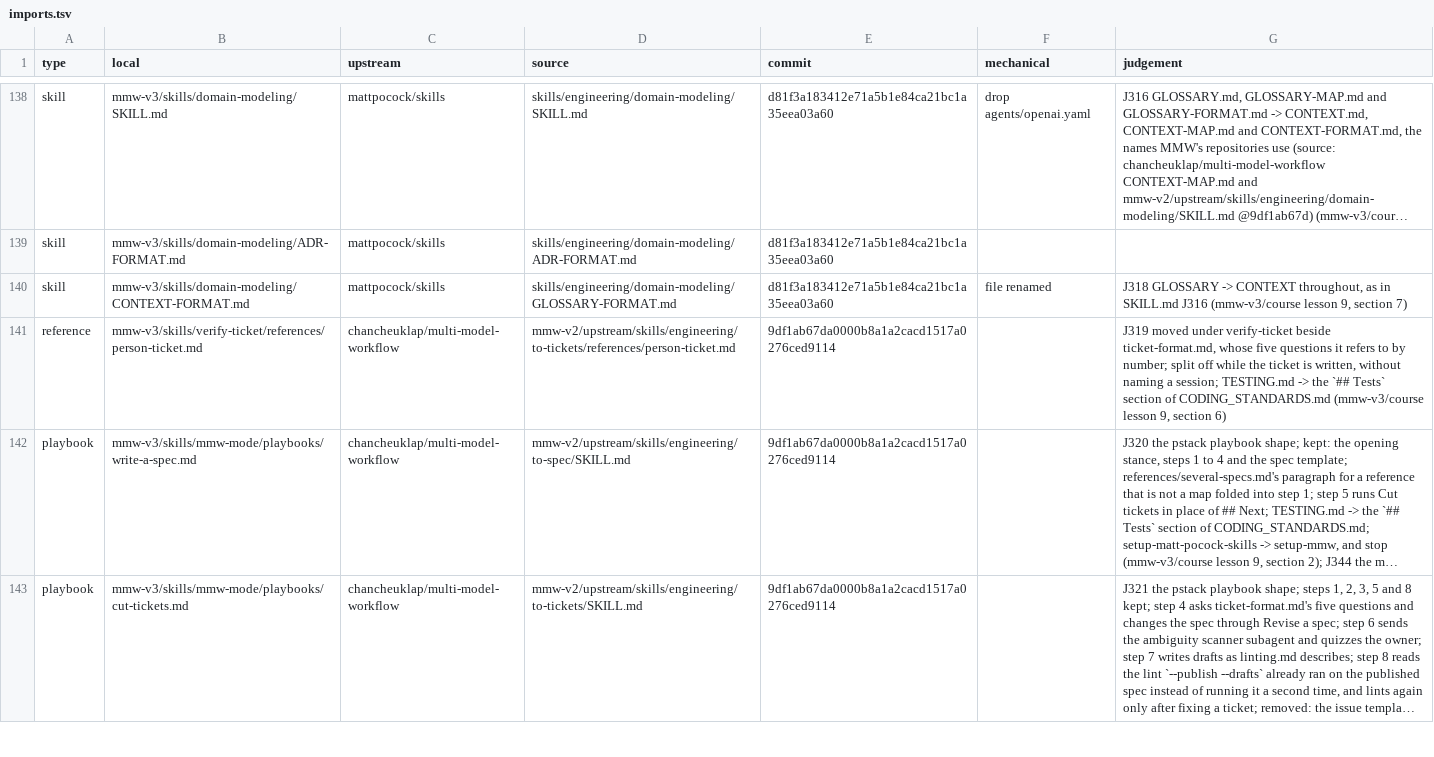
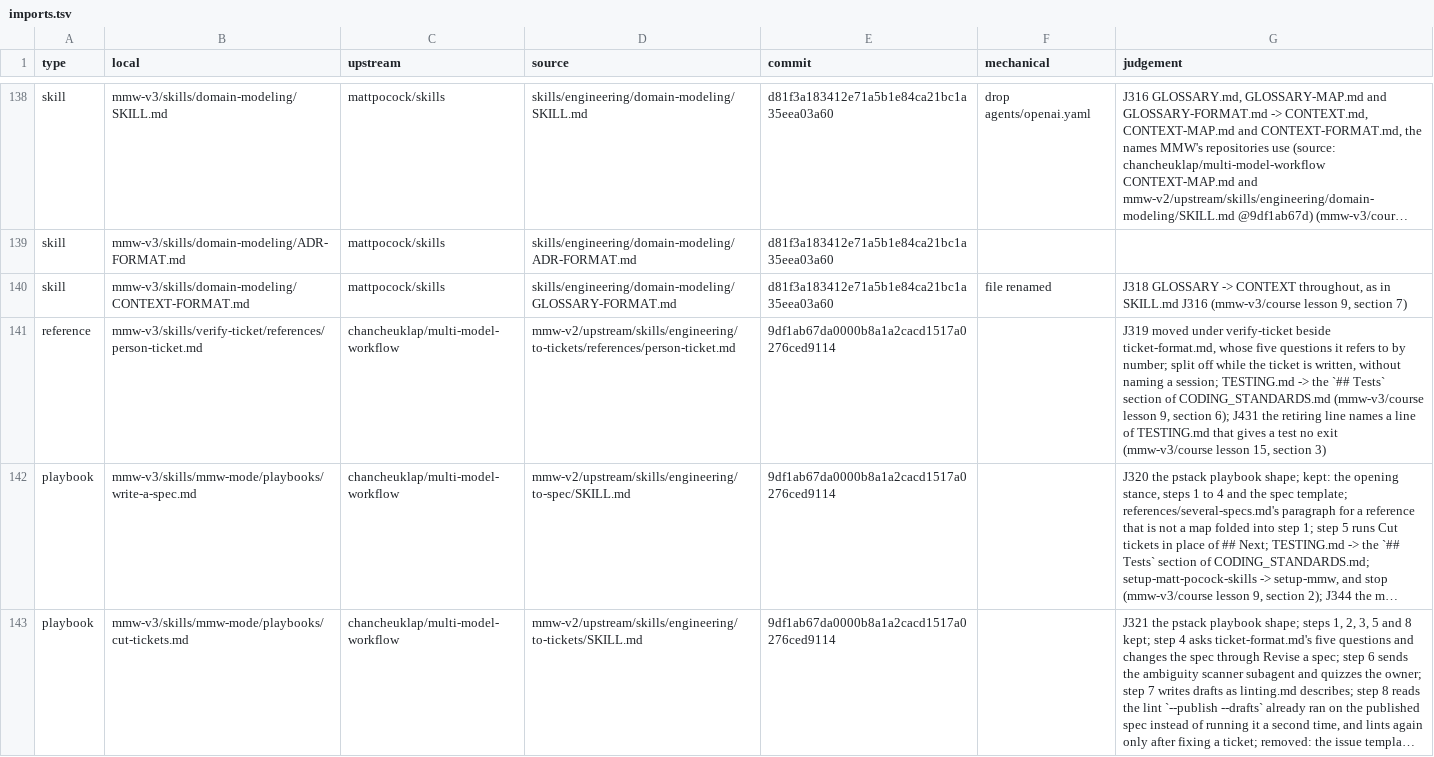
Before and after one commit to chancheuklap/multi-model-workflow, a TSV file: mmw-v3/imports.tsv, drawn as a sheet; only a part is shown, gaps mark what is left out; long unchanged cells end in …; the diff covers the shown part only; the diff names each change by its address in the sheet, - before the commit and + after, or states it on an @@ line.

```diff
--- a/mmw-v3/imports.tsv
+++ b/mmw-v3/imports.tsv
-G141 (judgement): …9, section 6)
+G141 (judgement): …9, section 6); J431 the retiring line names a line of TESTING.md that gives a test no exit (mmw-v3/course lesson 15, section 3)
```
Also changed, not shown: 11 edited cells elsewhere in this file, 35 other files.
